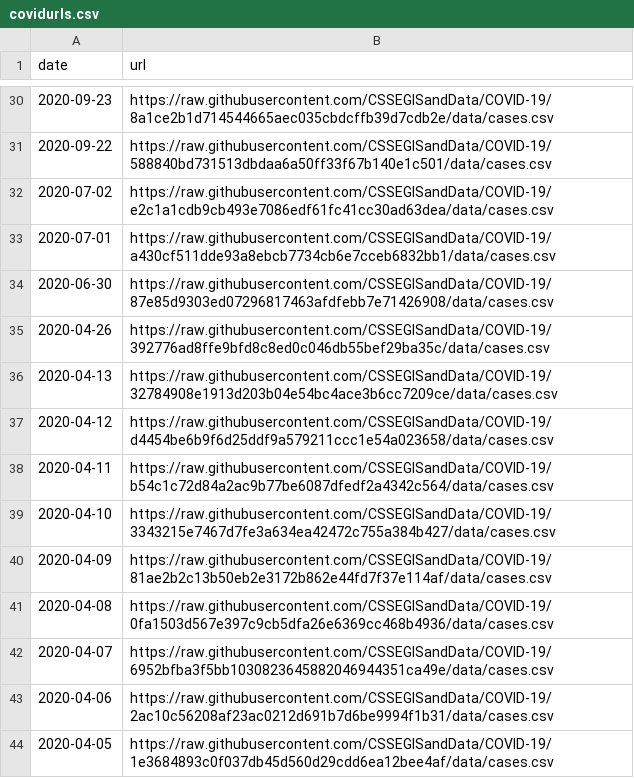
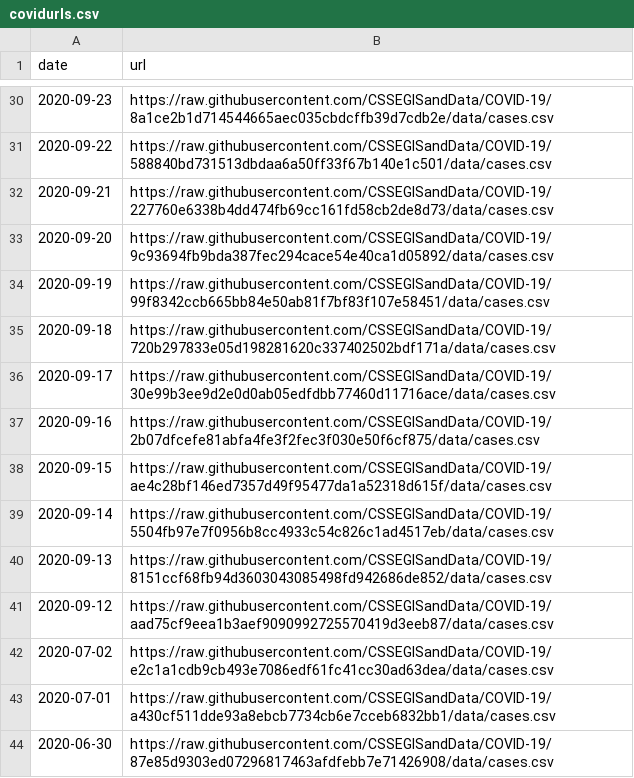
Before and after one commit to eethomp/CovidNearMeData, a CSV file: covidurls.csv, drawn as a sheet; only a part is shown, gaps mark what is left out; the shorter side is filled out with more unchanged rows; the diff names each change by its address in the sheet, - before the commit and + after, or states it on an @@ line.

Commit message:
Update covidurls.csv

```diff
--- a/covidurls.csv
+++ b/covidurls.csv
+row 32: 2020-09-21 | https://raw.githubusercontent.com/CSSEGISandData/COVID-19/227760e6338b4dd474fb69cc161fd58cb2de8d73/data/cases.csv
+row 33: 2020-09-20 | https://raw.githubusercontent.com/CSSEGISandData/COVID-19/9c93694fb9bda387fec294cace54e40ca1d05892/data/cases.csv
+row 34: 2020-09-19 | https://raw.githubusercontent.com/CSSEGISandData/COVID-19/99f8342ccb665bb84e50ab81f7bf83f107e58451/data/cases.csv
+row 35: 2020-09-18 | https://raw.githubusercontent.com/CSSEGISandData/COVID-19/720b297833e05d198281620c337402502bdf171a/data/cases.csv
+row 36: 2020-09-17 | https://raw.githubusercontent.com/CSSEGISandData/COVID-19/30e99b3ee9d2e0d0ab05edfdbb77460d11716ace/data/cases.csv
+row 37: 2020-09-16 | https://raw.githubusercontent.com/CSSEGISandData/COVID-19/2b07dfcefe81abfa4fe3f2fec3f030e50f6cf875/data/cases.csv
+row 38: 2020-09-15 | https://raw.githubusercontent.com/CSSEGISandData/COVID-19/ae4c28bf146ed7357d49f95477da1a52318d615f/data/cases.csv
+row 39: 2020-09-14 | https://raw.githubusercontent.com/CSSEGISandData/COVID-19/5504fb97e7f0956b8cc4933c54c826c1ad4517eb/data/cases.csv
+row 40: 2020-09-13 | https://raw.githubusercontent.com/CSSEGISandData/COVID-19/8151ccf68fb94d3603043085498fd942686de852/data/cases.csv
+row 41: 2020-09-12 | https://raw.githubusercontent.com/CSSEGISandData/COVID-19/aad75cf9eea1b3aef9090992725570419d3eeb87/data/cases.csv
```
